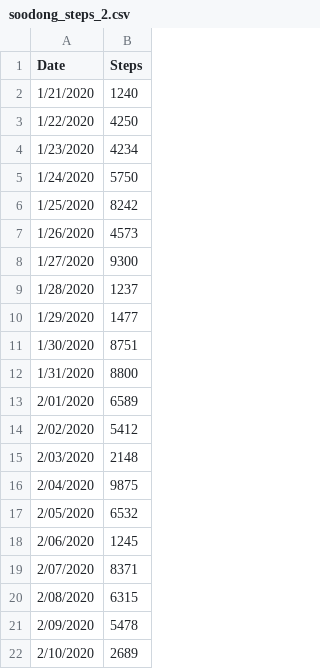
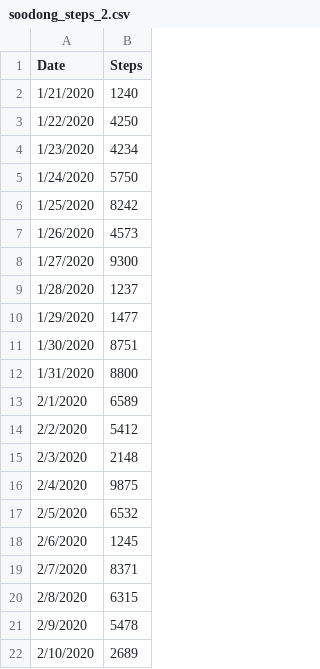
Before and after one commit to ksd9848/W209_Github, a CSV file: soodong_steps_2.csv, drawn as a sheet.

Commit message:
0X date -> X date

```diff
--- a/soodong_steps_2.csv
+++ b/soodong_steps_2.csv
@@ -12,11 +12,11 @@ Date,Steps
 1/31/2020,8800
-2/01/2020,6589
-2/02/2020,5412
-2/03/2020,2148
-2/04/2020,9875
-2/05/2020,6532
-2/06/2020,1245
-2/07/2020,8371
-2/08/2020,6315
-2/09/2020,5478
+2/1/2020,6589
+2/2/2020,5412
+2/3/2020,2148
+2/4/2020,9875
+2/5/2020,6532
+2/6/2020,1245
+2/7/2020,8371
+2/8/2020,6315
+2/9/2020,5478
 2/10/2020,2689
```
